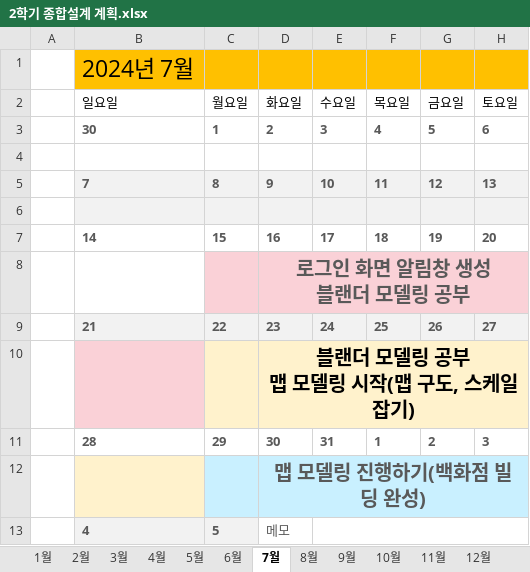
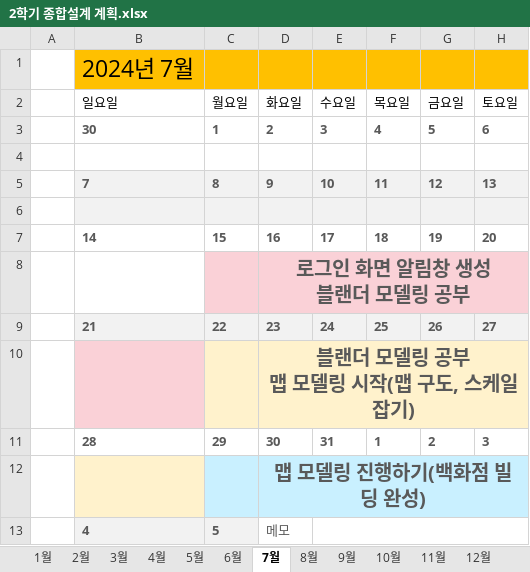
Before and after one commit to 2023gamedev/project, an Excel workbook: LeeHanJu/2학기 종합설계 계획.xlsx, sheet 7월, drawn as a sheet; values as stored, in another font and other column widths than the file's, no borders; conditional formats not drawn; the diff names each change by its address in the sheet, - before the commit and + after, or states it on an @@ line.

```diff
--- a/LeeHanJu/2학기 종합설계 계획.xlsx (sheet 7월)
+++ b/LeeHanJu/2학기 종합설계 계획.xlsx (sheet 7월)
-D10 text colour: black
+D10 text colour: #595959
```
Also changed, not shown: 1 other file.
